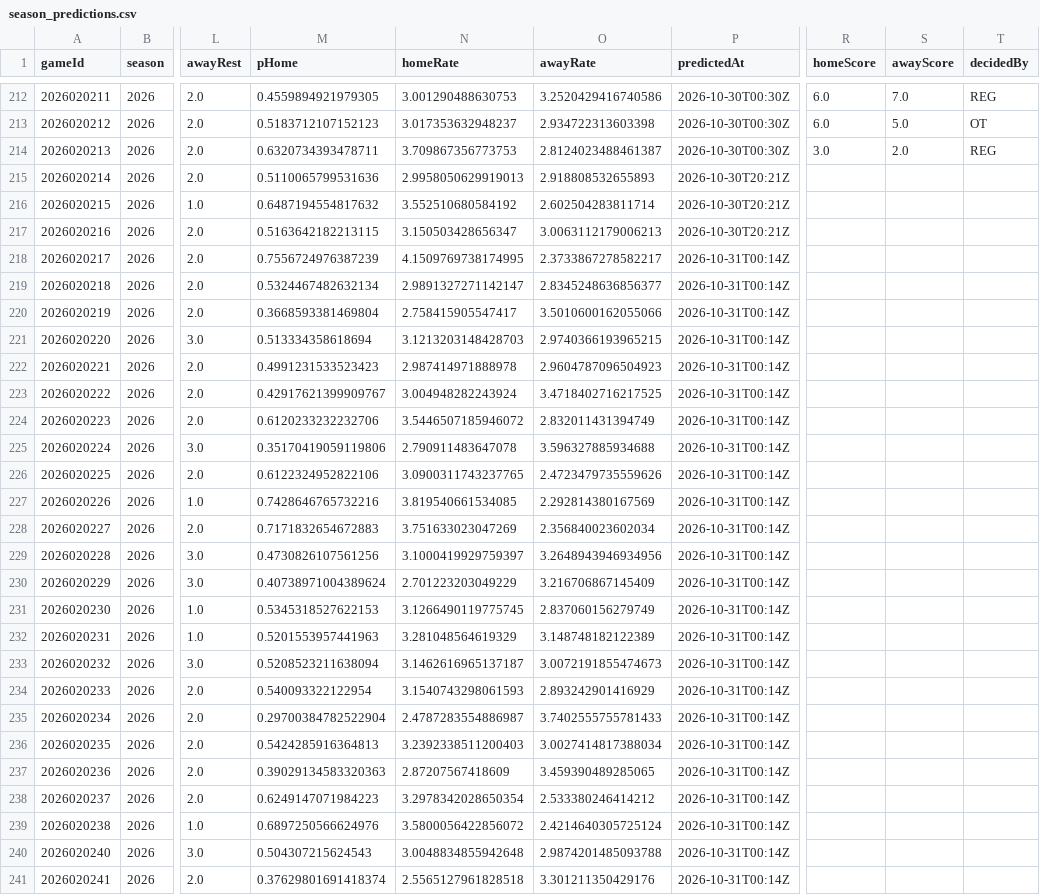
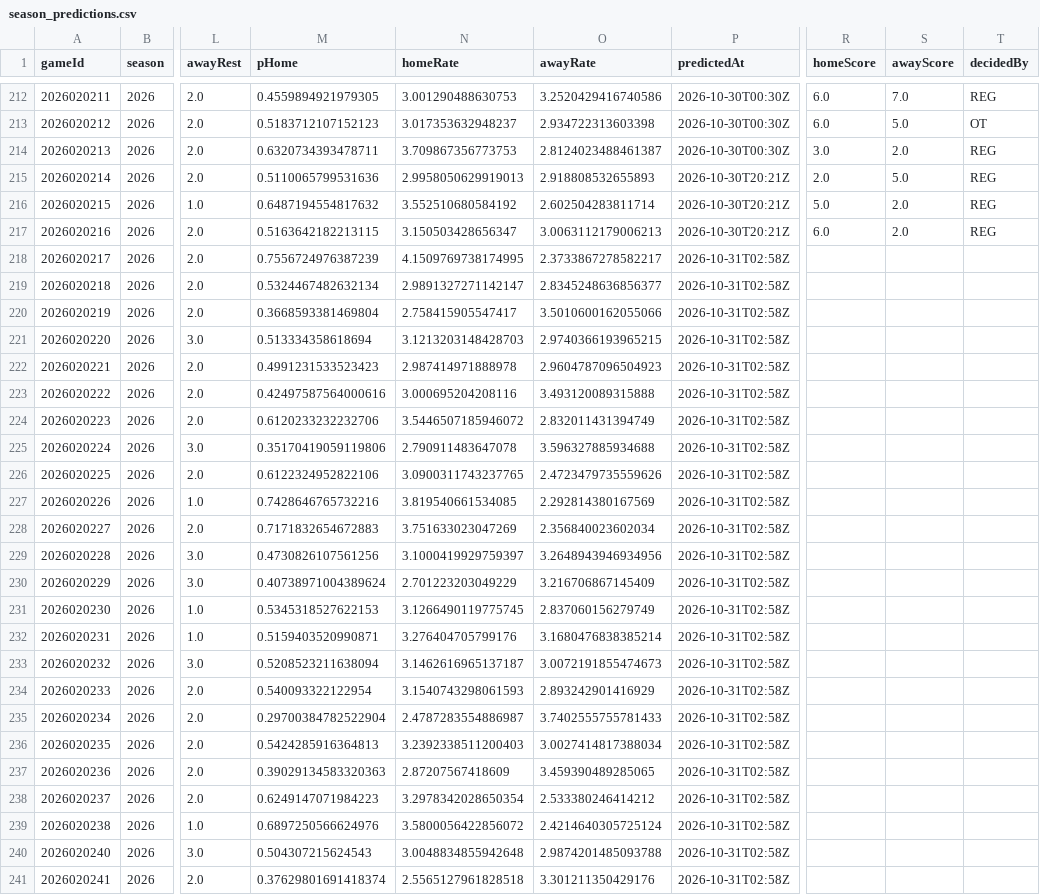
Before and after one commit to brgilly16/NHL-Prediction-Model, a CSV file: data/gamemodel/season_predictions.csv, drawn as a sheet; only a part is shown, gaps mark what is left out; the diff covers the shown part only; the diff names each change by its address in the sheet, - before the commit and + after, or states it on an @@ line.

```diff
--- a/data/gamemodel/season_predictions.csv
+++ b/data/gamemodel/season_predictions.csv
-R215 (homeScore): (empty)
+R215 (homeScore): 2.0
-S215 (awayScore): (empty)
+S215 (awayScore): 5.0
-T215:T217 (decidedBy): (empty)
+T215:T217 (decidedBy): REG
-R216 (homeScore): (empty)
+R216 (homeScore): 5.0
-S216:S217 (awayScore): (empty)
+S216:S217 (awayScore): 2.0
-R217 (homeScore): (empty)
+R217 (homeScore): 6.0
-P218:P241 (predictedAt): 2026-10-31T00:14Z
+P218:P241 (predictedAt): 2026-10-31T02:58Z
-M223 (pHome): 0.42917621399909767
+M223 (pHome): 0.42497587564000616
-N223 (homeRate): 3.004948282243924
+N223 (homeRate): 3.000695204208116
-O223 (awayRate): 3.4718402716217525
+O223 (awayRate): 3.493120089315888
-M232 (pHome): 0.5201553957441963
+M232 (pHome): 0.5159403520990871
-N232 (homeRate): 3.281048564619329
+N232 (homeRate): 3.276404705799176
-O232 (awayRate): 3.148748182122389
+O232 (awayRate): 3.1680476838385214
```
Also changed, not shown: 81 edited cells elsewhere in this file.
